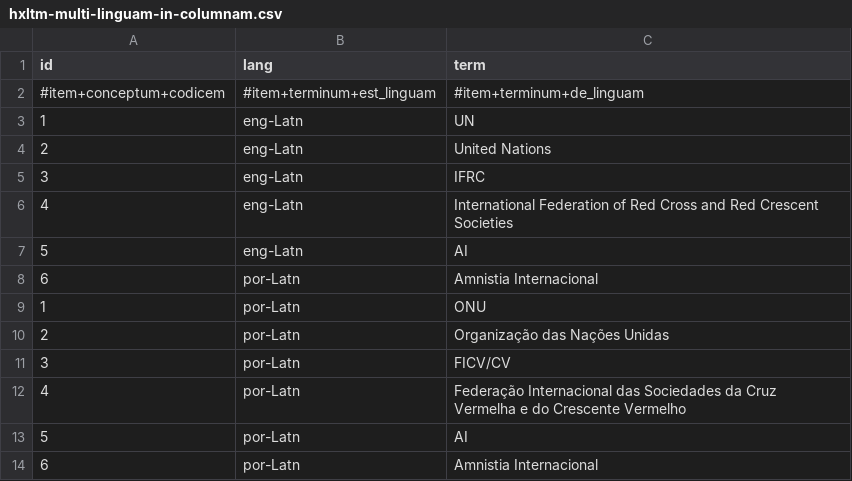
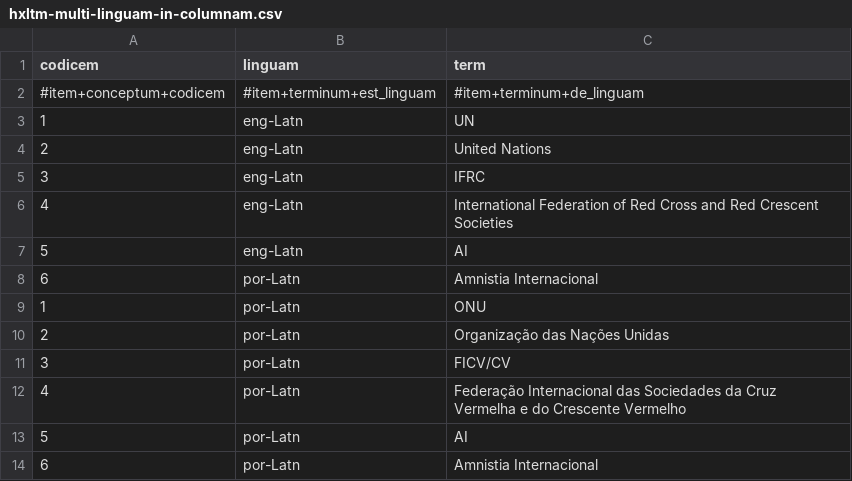
Before and after one commit to EticaAI/hxltm, a CSV file: testum/de-extraneum/hxltm-multi-linguam-in-columnam.csv, drawn as a sheet.

```diff
--- a/testum/de-extraneum/hxltm-multi-linguam-in-columnam.csv
+++ b/testum/de-extraneum/hxltm-multi-linguam-in-columnam.csv
@@ -1,2 +1,2 @@
-id,lang,term
+codicem,linguam,term
 #item+conceptum+codicem,#item+terminum+est_linguam,#item+terminum+de_linguam
```
Also changed, not shown: testum/de-extraneum/hxltm-bi-linguam-in-columnam.csv, 4 other files.
